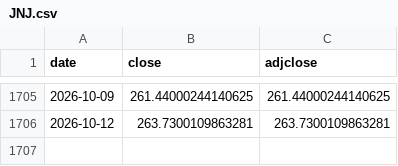
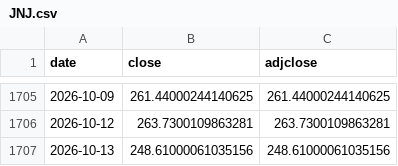
Before and after one commit to kazzysax/KEEL, a CSV file: data/prices/JNJ.csv, drawn as a sheet; only a part is shown, gaps mark what is left out; the diff names each change by its address in the sheet, - before the commit and + after, or states it on an @@ line.

```diff
--- a/data/prices/JNJ.csv
+++ b/data/prices/JNJ.csv
+row 1707: 2026-10-13 | 248.61000061035156 | 248.61000061035156
```
Also changed, not shown: data/prices/AAPL.csv, data/prices/COST.csv, 27 other files.
